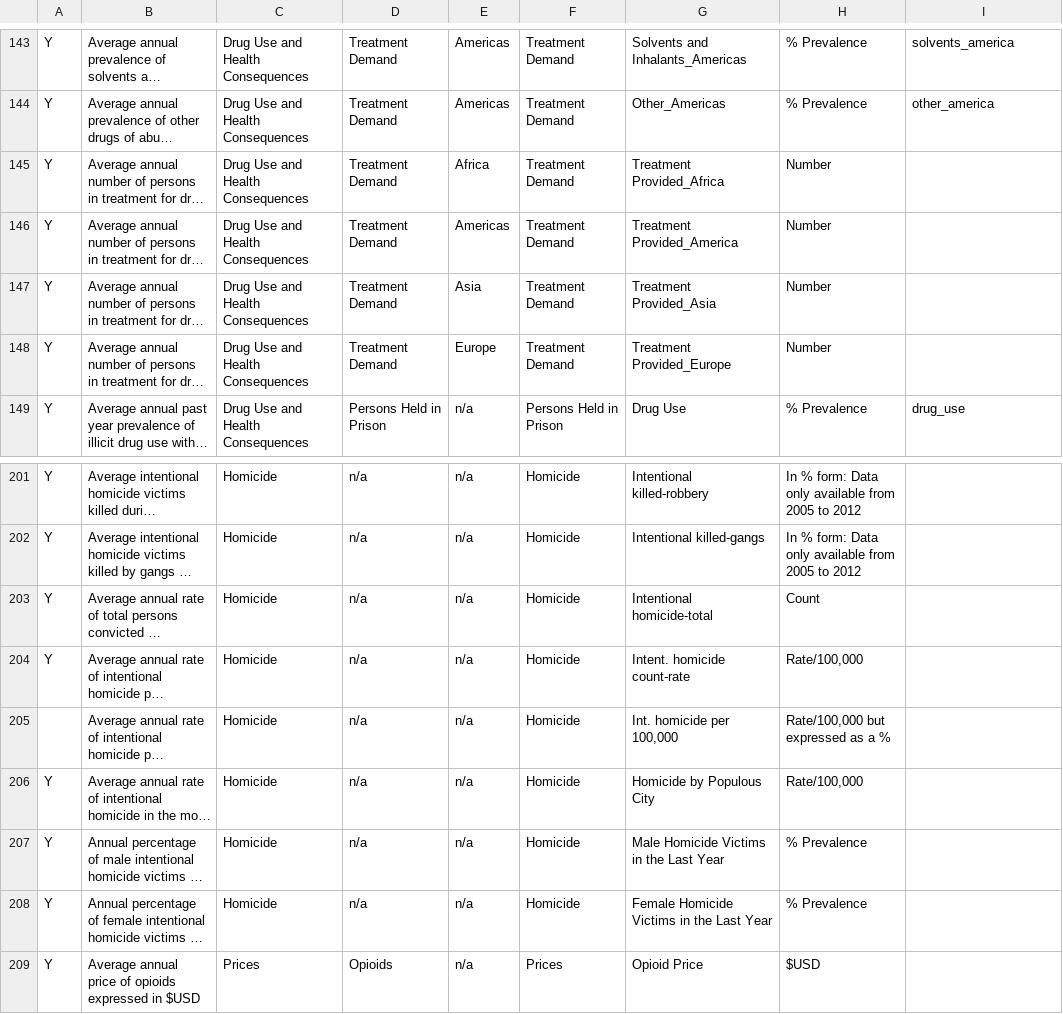
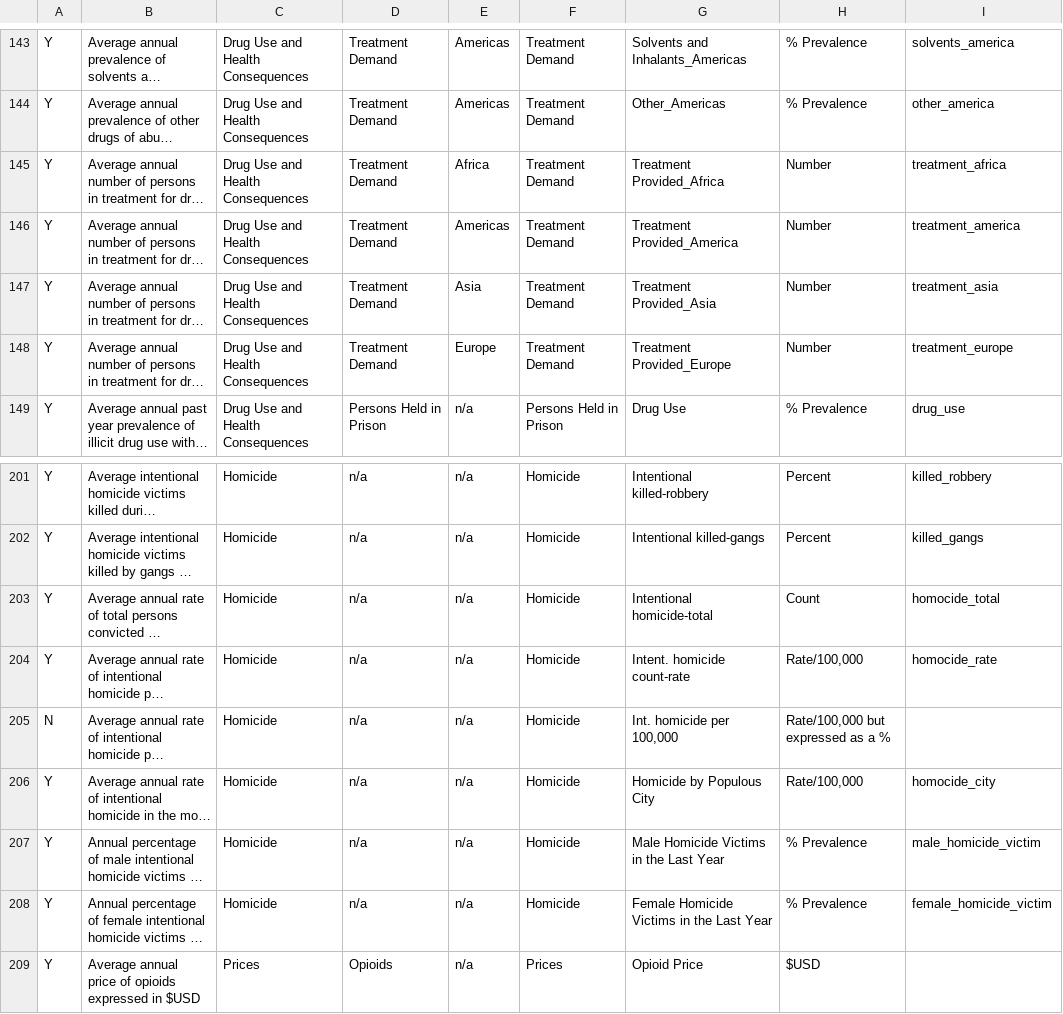
Before and after one commit to alisq/drug-policy, a CSV file: public/data/outcome_list.csv, drawn as a sheet; only a part is shown, gaps mark what is left out; long unchanged cells end in …; the diff covers the shown part only; the diff names each change by its address in the sheet, - before the commit and + after, or states it on an @@ line.

```diff
--- a/public/data/outcome_list.csv
+++ b/public/data/outcome_list.csv
-I145: (empty)
+I145: treatment_africa
-I146: (empty)
+I146: treatment_america
-I147: (empty)
+I147: treatment_asia
-I148: (empty)
+I148: treatment_europe
-H201:H202: In % form: Data only available from 2005 to 2012
+H201:H202: Percent
-I201: (empty)
+I201: killed_robbery
-I202: (empty)
+I202: killed_gangs
-I203: (empty)
+I203: homocide_total
-I204: (empty)
+I204: homocide_rate
-A205: (empty)
+A205: N
-I206: (empty)
+I206: homocide_city
-I207: (empty)
+I207: male_homicide_victim
-I208: (empty)
+I208: female_homicide_victim
```
Also changed, not shown: 4 added rows and 72 edited cells elsewhere in this file, 50 other files.
